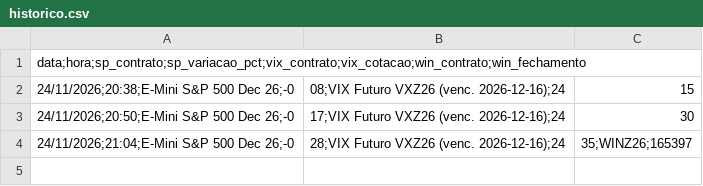
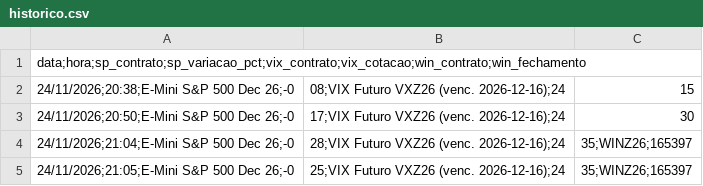
Before and after one commit to REV3RBE/niveis-mini-indice, a CSV file: historico.csv, drawn as a sheet.

```diff
--- a/historico.csv
+++ b/historico.csv
@@ -4 +4,2 @@ data;hora;sp_contrato;sp_variacao_pct;vix_contrato;vix_cotacao;win_contrato;win_
 24/11/2026;21:04;E-Mini S&P 500 Dec 26;-0,28;VIX Futuro VXZ26 (venc. 2026-12-16);24,35;WINZ26;165397
+24/11/2026;21:05;E-Mini S&P 500 Dec 26;-0,25;VIX Futuro VXZ26 (venc. 2026-12-16);24,35;WINZ26;165397
```
Also changed, not shown: 1 other file.
